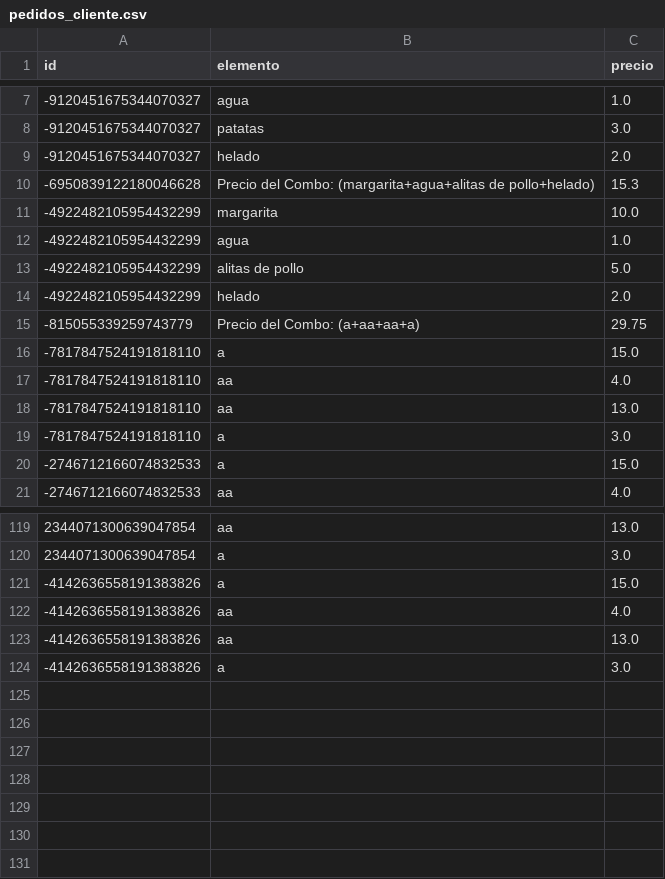
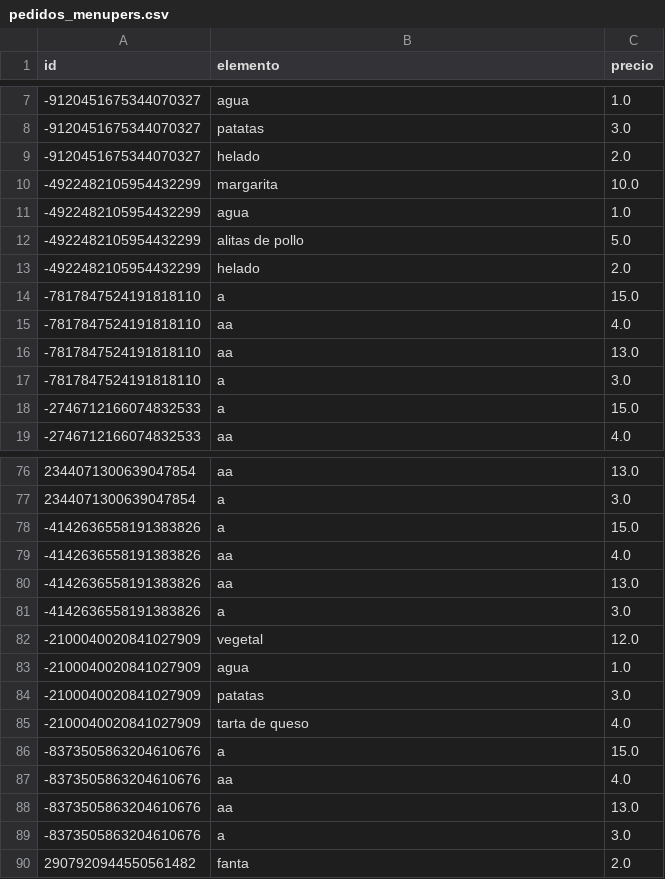
Before and after one commit to joseluis031/patrones_estructurales, a CSV file: Pizzeria/Datos/pedidos_menupers.csv (was Pizzeria/Datos/pedidos_cliente.csv), drawn as a sheet; only a part is shown, gaps mark what is left out; the diff covers the shown part only.

```diff
--- a/Pizzeria/Datos/pedidos_cliente.csv
+++ b/Pizzeria/Datos/pedidos_menupers.csv
@@ -9,3 +9,2 @@ id,elemento,precio
 -9120451675344070327,helado,2.0
--6950839122180046628,Precio del Combo: (margarita+agua+alitas de pollo+helado),15.3
 -4922482105954432299,margarita,10.0
@@ -14,3 +13,2 @@ id,elemento,precio
 -4922482105954432299,helado,2.0
--815055339259743779,Precio del Combo: (a+aa+aa+a),29.75
 -7817847524191818110,a,15.0
@@ -124 +81,10 @@ id,elemento,precio
 -4142636558191383826,a,3.0
+-2100040020841027909,vegetal,12.0
+-2100040020841027909,agua,1.0
+-2100040020841027909,patatas,3.0
+-2100040020841027909,tarta de queso,4.0
+-8373505863204610676,a,15.0
+-8373505863204610676,aa,4.0
+-8373505863204610676,aa,13.0
+-8373505863204610676,a,3.0
+2907920944550561482,fanta,2.0
```
Also changed, not shown: 41 removed rows elsewhere in this file, Pizzeria/Datos/clientes.csv, Pizzeria/Datos/pedido_pizzapers.csv, 7 other files.
